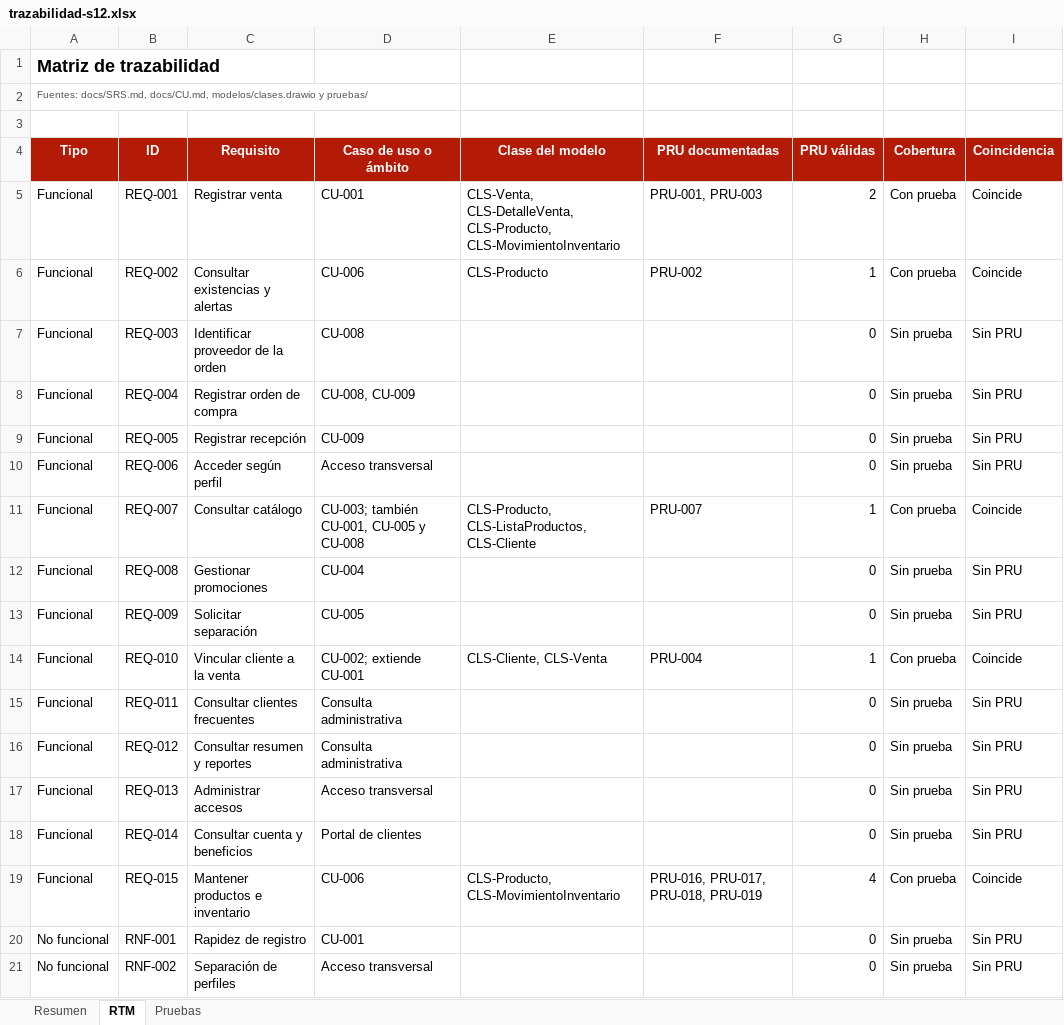
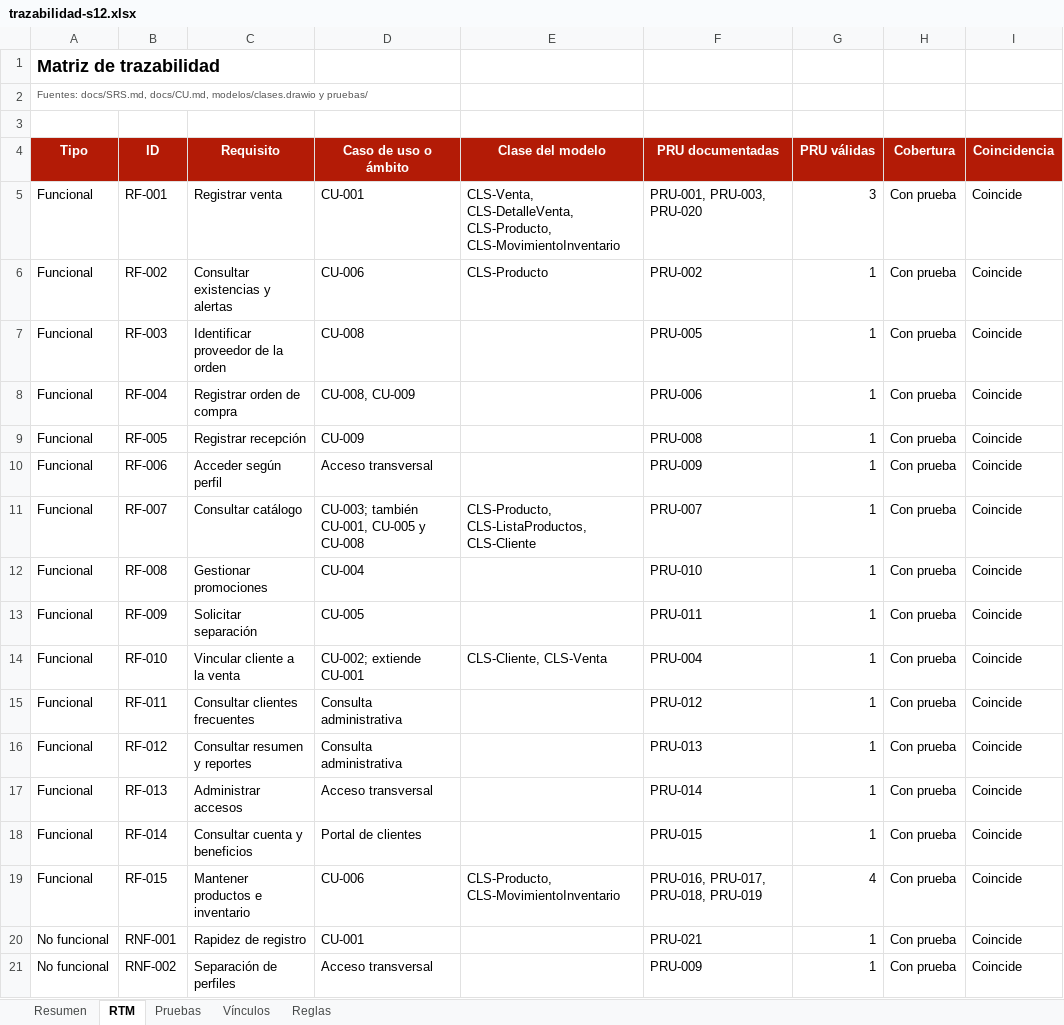
Before and after one commit to seckfly/Grupo_4_ISW_Comercial_Nazareth_Definitivo, an Excel workbook: reportes/trazabilidad-s12.xlsx, sheet RTM, drawn as a sheet; only a part is shown; values as stored, in another font and other column widths than the file's, no borders; removed rows and columns are numbered as before the commit, all else as after; the diff covers the shown part only; the diff names each change by its address in the sheet, - before the commit and + after, or states it on an @@ line.

Commit message:
Completar pruebas del SRS y normalizar IDs RF sin alterar casos existentes (#6)

```diff
--- a/reportes/trazabilidad-s12.xlsx (sheet RTM)
+++ b/reportes/trazabilidad-s12.xlsx (sheet RTM)
+sheet tab: Vínculos
+sheet tab: Reglas
-B5 (ID): REQ-001
+B5 (ID): RF-001
-F5 (PRU documentadas): PRU-001, PRU-003
+F5 (PRU documentadas): PRU-001, PRU-003, PRU-020
-G5 (PRU válidas): 2
+G5 (PRU válidas): 3
-B6 (ID): REQ-002
+B6 (ID): RF-002
-row 7: Funcional | REQ-003 | Identificar proveedor de la orden | CU-008 |  |  | 0 | Sin prueba | Sin PRU
-row 8: Funcional | REQ-004 | Registrar orden de compra | CU-008, CU-009 |  |  | 0 | Sin prueba | Sin PRU
-row 9: Funcional | REQ-005 | Registrar recepción | CU-009 |  |  | 0 | Sin prueba | Sin PRU
-row 10: Funcional | REQ-006 | Acceder según perfil | Acceso transversal |  |  | 0 | Sin prueba | Sin PRU
+row 7: Funcional | RF-003 | Identificar proveedor de la orden | CU-008 |  | PRU-005 | 1 | Con prueba | Coincide
+row 8: Funcional | RF-004 | Registrar orden de compra | CU-008, CU-009 |  | PRU-006 | 1 | Con prueba | Coincide
+row 9: Funcional | RF-005 | Registrar recepción | CU-009 |  | PRU-008 | 1 | Con prueba | Coincide
+row 10: Funcional | RF-006 | Acceder según perfil | Acceso transversal |  | PRU-009 | 1 | Con prueba | Coincide
-B11 (ID): REQ-007
+B11 (ID): RF-007
-row 12: Funcional | REQ-008 | Gestionar promociones | CU-004 |  |  | 0 | Sin prueba | Sin PRU
-row 13: Funcional | REQ-009 | Solicitar separación | CU-005 |  |  | 0 | Sin prueba | Sin PRU
+row 12: Funcional | RF-008 | Gestionar promociones | CU-004 |  | PRU-010 | 1 | Con prueba | Coincide
+row 13: Funcional | RF-009 | Solicitar separación | CU-005 |  | PRU-011 | 1 | Con prueba | Coincide
-B14 (ID): REQ-010
+B14 (ID): RF-010
-row 15: Funcional | REQ-011 | Consultar clientes frecuentes | Consulta administrativa |  |  | 0 | Sin prueba | Sin PRU
-row 16: Funcional | REQ-012 | Consultar resumen y reportes | Consulta administrativa |  |  | 0 | Sin prueba | Sin PRU
-row 17: Funcional | REQ-013 | Administrar accesos | Acceso transversal |  |  | 0 | Sin prueba | Sin PRU
-row 18: Funcional | REQ-014 | Consultar cuenta y beneficios | Portal de clientes |  |  | 0 | Sin prueba | Sin PRU
+row 15: Funcional | RF-011 | Consultar clientes frecuentes | Consulta administrativa |  | PRU-012 | 1 | Con prueba | Coincide
+row 16: Funcional | RF-012 | Consultar resumen y reportes | Consulta administrativa |  | PRU-013 | 1 | Con prueba | Coincide
+row 17: Funcional | RF-013 | Administrar accesos | Acceso transversal |  | PRU-014 | 1 | Con prueba | Coincide
+row 18: Funcional | RF-014 | Consultar cuenta y beneficios | Portal de clientes |  | PRU-015 | 1 | Con prueba | Coincide
-B19 (ID): REQ-015
+B19 (ID): RF-015
-F20 (PRU documentadas): (empty)
+F20 (PRU documentadas): PRU-021
-G20:G21 (PRU válidas): 0
+G20:G21 (PRU válidas): 1
-H20:H21 (Cobertura): Sin prueba
+H20:H21 (Cobertura): Con prueba
-I20:I21 (Coincidencia): Sin PRU
+I20:I21 (Coincidencia): Coincide
-F21 (PRU documentadas): (empty)
+F21 (PRU documentadas): PRU-009
```
Also changed, not shown: 16 edited cells elsewhere in this sheet, sheet Pruebas, sheet Resumen, formulas that keep their value, 14 other files.
